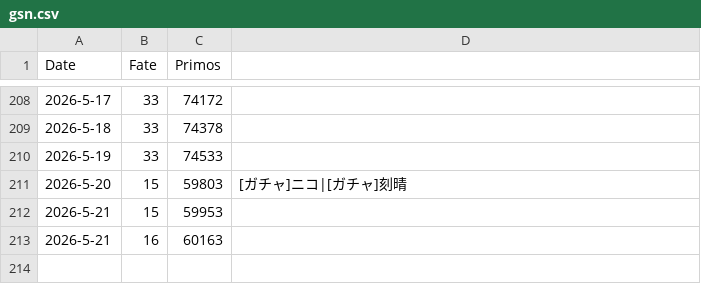
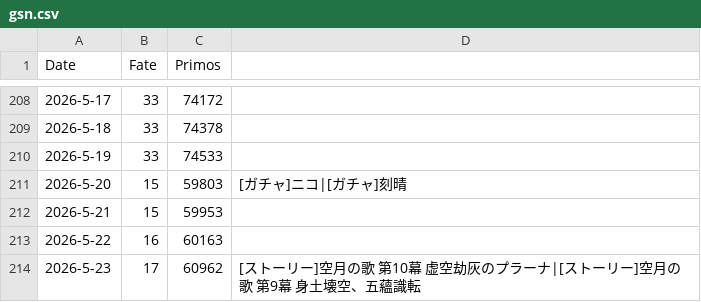
Before and after one commit to kahi221/kahi221.github.io, a CSV file: datas/gsn.csv, drawn as a sheet; only a part is shown, gaps mark what is left out.

```diff
--- a/datas/gsn.csv
+++ b/datas/gsn.csv
@@ -212,2 +212,3 @@ Date,Fate,Primos
 2026-5-21,15,59953
-2026-5-21,16,60163
+2026-5-22,16,60163
+2026-5-23,17,60962,[ストーリー]空月の歌 第10幕 虚空劫灰のプラーナ|[ストーリー]空月の歌 第9幕 身土壊空、五蘊識転
```
Also changed, not shown: datas/hsr.csv, datas/zzz.csv.
